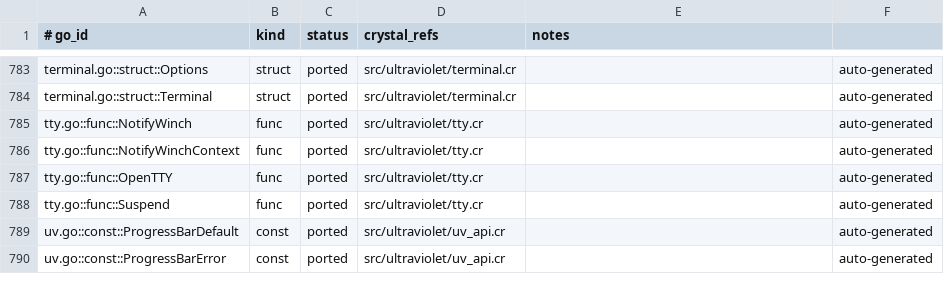
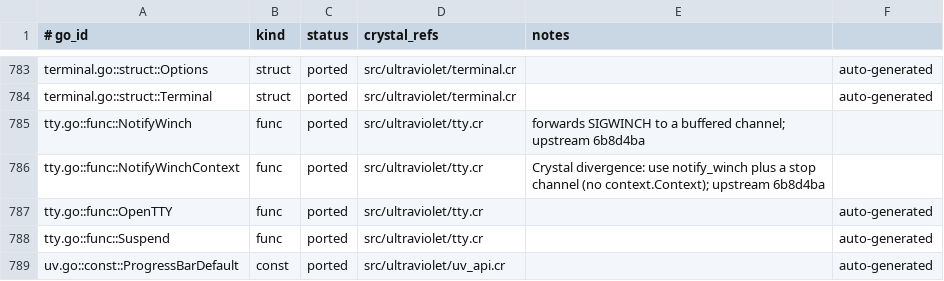
Before and after one commit to dsisnero/ultraviolet, a TSV file: plans/inventory/go_port_inventory.tsv, drawn as a sheet; only a part is shown, gaps mark what is left out; the shorter side is filled out with more unchanged rows.

Commit message:
port: add NotifyWinch signal forwarding
- add Ultraviolet.notify_winch for SIGWINCH delivery\n- cover forwarding to a buffered channel\n- document the NotifyWinchContext divergence\n\nUpstream: charmbracelet/ultraviolet 6b8d4ba\nGates: make lint; make test (385 examples); make format-check

```diff
--- a/plans/inventory/go_port_inventory.tsv
+++ b/plans/inventory/go_port_inventory.tsv
@@ -784,4 +784,4 @@ terminal.go::struct::Options	struct	ported	src/ultraviolet/terminal.cr		auto-gen
 terminal.go::struct::Terminal	struct	ported	src/ultraviolet/terminal.cr		auto-generated
-tty.go::func::NotifyWinch	func	ported	src/ultraviolet/tty.cr		auto-generated
-tty.go::func::NotifyWinchContext	func	ported	src/ultraviolet/tty.cr		auto-generated
+tty.go::func::NotifyWinch	func	ported	src/ultraviolet/tty.cr	forwards SIGWINCH to a buffered channel; upstream 6b8d4ba
+tty.go::func::NotifyWinchContext	func	ported	src/ultraviolet/tty.cr	Crystal divergence: use notify_winch plus a stop channel (no context.Context); upstream 6b8d4ba
 tty.go::func::OpenTTY	func	ported	src/ultraviolet/tty.cr		auto-generated
```
Also changed, not shown: 4 other files.
